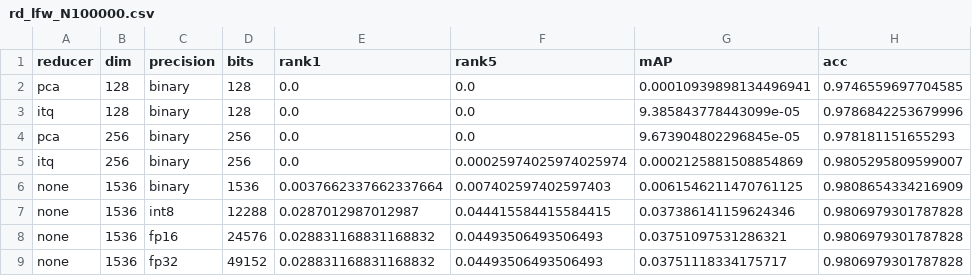
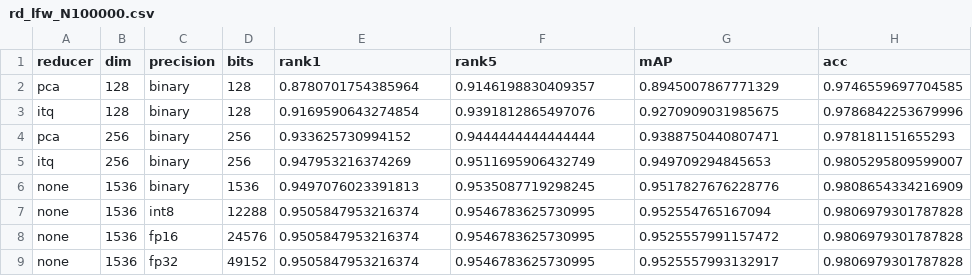
Before and after one commit to jaspek/SEAL, a CSV file: outputs/results/rd_lfw_N100000.csv, drawn as a sheet; only a part is shown; the diff names each change by its address in the sheet, - before the commit and + after, or states it on an @@ line.

```diff
--- a/outputs/results/rd_lfw_N100000.csv
+++ b/outputs/results/rd_lfw_N100000.csv
-E2 (rank1): 0.0
+E2 (rank1): 0.8780701754385964
-F2 (rank5): 0.0
+F2 (rank5): 0.9146198830409357
-G2 (mAP): 0.00010939898134496941
+G2 (mAP): 0.8945007867771329
-E3 (rank1): 0.0
+E3 (rank1): 0.9169590643274854
-F3 (rank5): 0.0
+F3 (rank5): 0.9391812865497076
-G3 (mAP): 9.385843778443099e-05
+G3 (mAP): 0.9270909031985675
-E4 (rank1): 0.0
+E4 (rank1): 0.933625730994152
-F4 (rank5): 0.0
+F4 (rank5): 0.9444444444444444
-G4 (mAP): 9.673904802296845e-05
+G4 (mAP): 0.9388750440807471
-E5 (rank1): 0.0
+E5 (rank1): 0.947953216374269
-F5 (rank5): 0.00025974025974025974
+F5 (rank5): 0.9511695906432749
-G5 (mAP): 0.0002125881508854869
+G5 (mAP): 0.949709294845653
-E6 (rank1): 0.0037662337662337664
+E6 (rank1): 0.9497076023391813
-F6 (rank5): 0.007402597402597403
+F6 (rank5): 0.9535087719298245
-G6 (mAP): 0.0061546211470761125
+G6 (mAP): 0.9517827676228776
-E7 (rank1): 0.0287012987012987
+E7 (rank1): 0.9505847953216374
-F7 (rank5): 0.044415584415584415
+F7 (rank5): 0.9546783625730995
-G7 (mAP): 0.037386141159624346
+G7 (mAP): 0.952554765167094
-E8:E9 (rank1): 0.028831168831168832
+E8:E9 (rank1): 0.9505847953216374
-F8:F9 (rank5): 0.04493506493506493
+F8:F9 (rank5): 0.9546783625730995
-G8 (mAP): 0.03751097531286321
+G8 (mAP): 0.9525557991157472
-G9 (mAP): 0.03751118334175717
+G9 (mAP): 0.9525557993132917
```
Also changed, not shown: outputs/results/rd_lfw_N0.csv, outputs/results/rd_lfw_N10000.csv, 3 other files.
